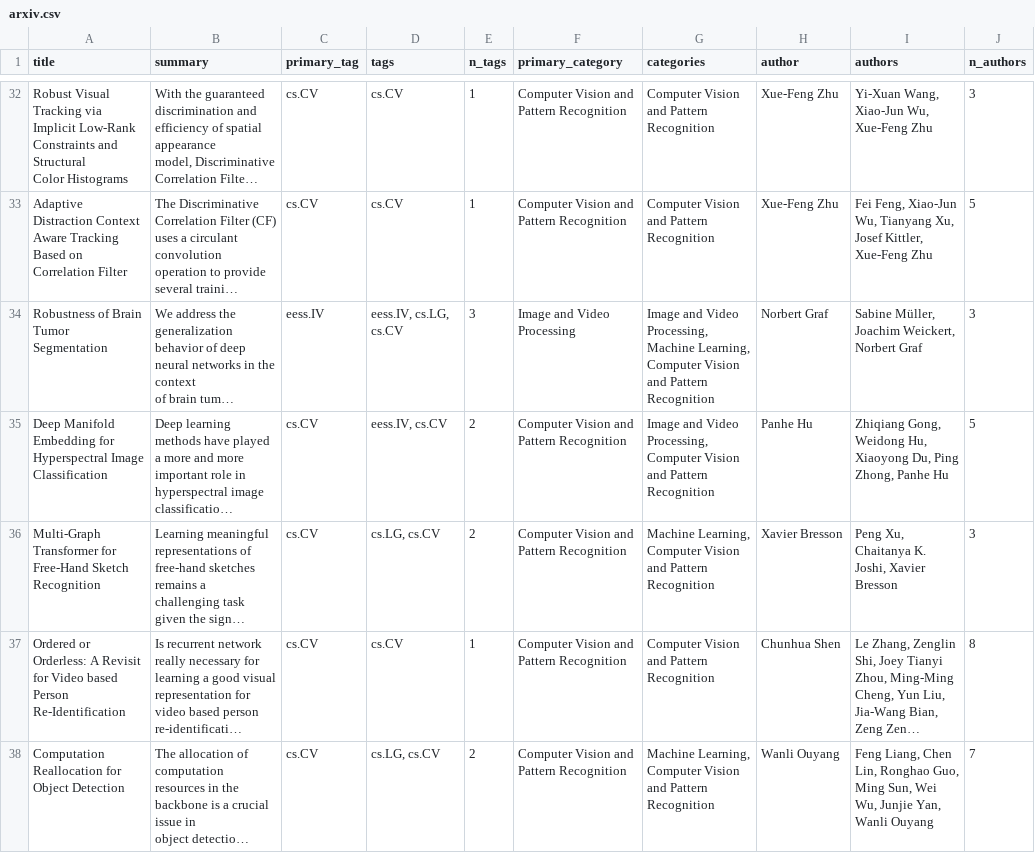
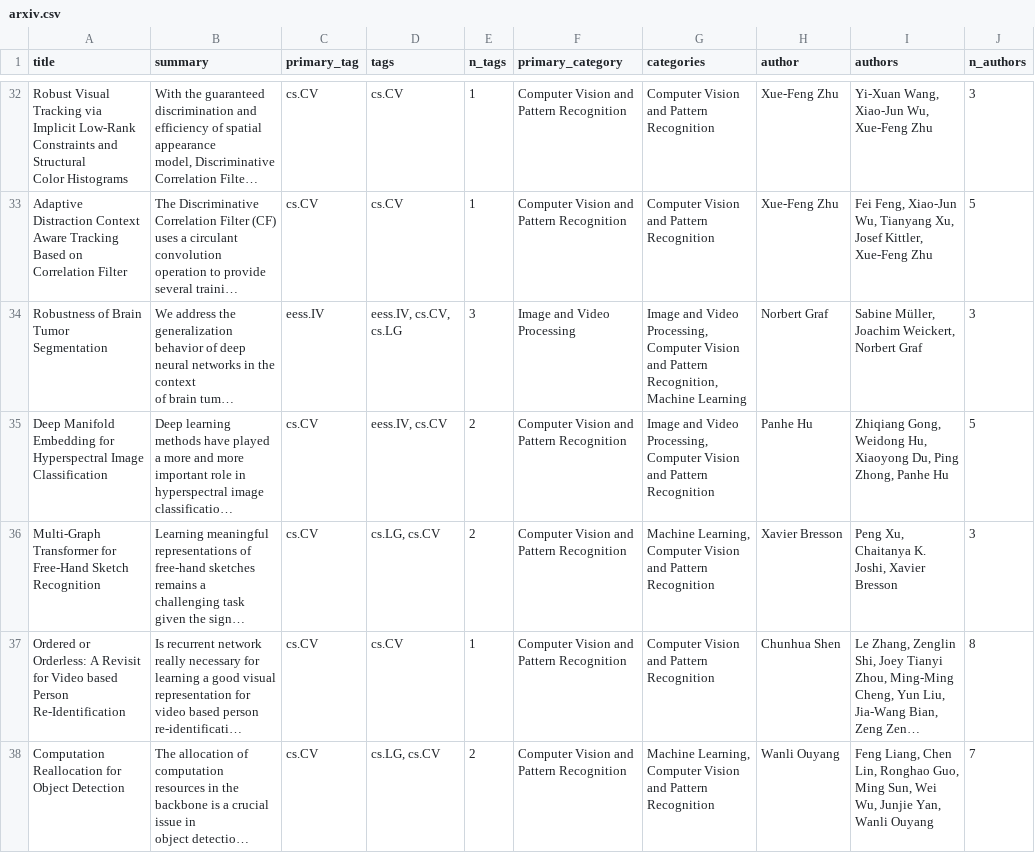
Before and after one commit to bryanwhiting/ds-arxiv, a CSV file: _posts/2019-12-27/arxiv.csv, drawn as a sheet; only a part is shown, gaps mark what is left out; long unchanged cells end in …; the diff covers the shown part only; the diff names each change by its address in the sheet, - before the commit and + after, or states it on an @@ line.

```diff
--- a/_posts/2019-12-27/arxiv.csv
+++ b/_posts/2019-12-27/arxiv.csv
-D34 (tags): eess.IV, cs.LG, cs.CV
+D34 (tags): eess.IV, cs.CV, cs.LG
-G34 (categories): …Video Processing, Machine Learning, Computer Vision and Pattern Recognition
+G34 (categories): …Video Processing, Computer Vision and Pattern Recognition, Machine Learning
```
Also changed, not shown: 36 edited cells elsewhere in this file, docs/posts/2019-12-27/arxiv.csv, 6 other files.
